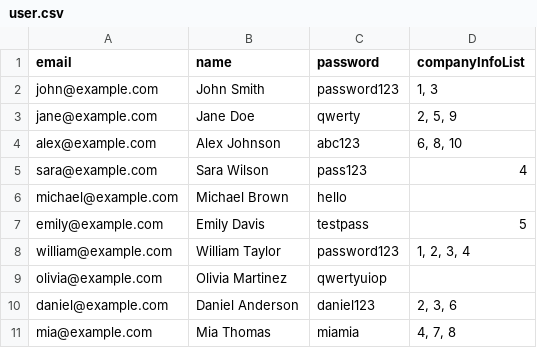
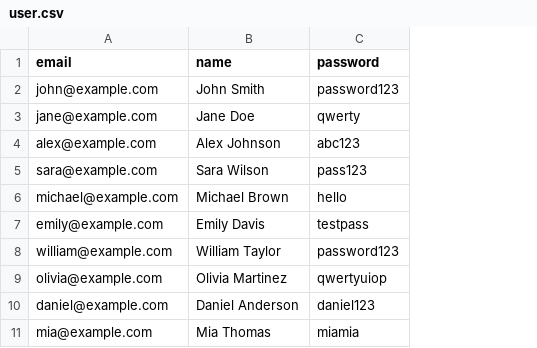
Before and after one commit to Atkiyama/ShareJob, a CSV file: database/csv/user.csv, drawn as a sheet; the diff names each change by its address in the sheet, - before the commit and + after, or states it on an @@ line.

```diff
--- a/database/csv/user.csv
+++ b/database/csv/user.csv
-column D (companyInfoList), rows 2-11: 1, 3 | 2, 5, 9 | 6, 8, 10 | 4 |  | 5 | 1, 2, 3, 4 |  | 2, 3, 6 | 4, 7, 8
```
Also changed, not shown: database/csv/company.csv, 29 other files.
